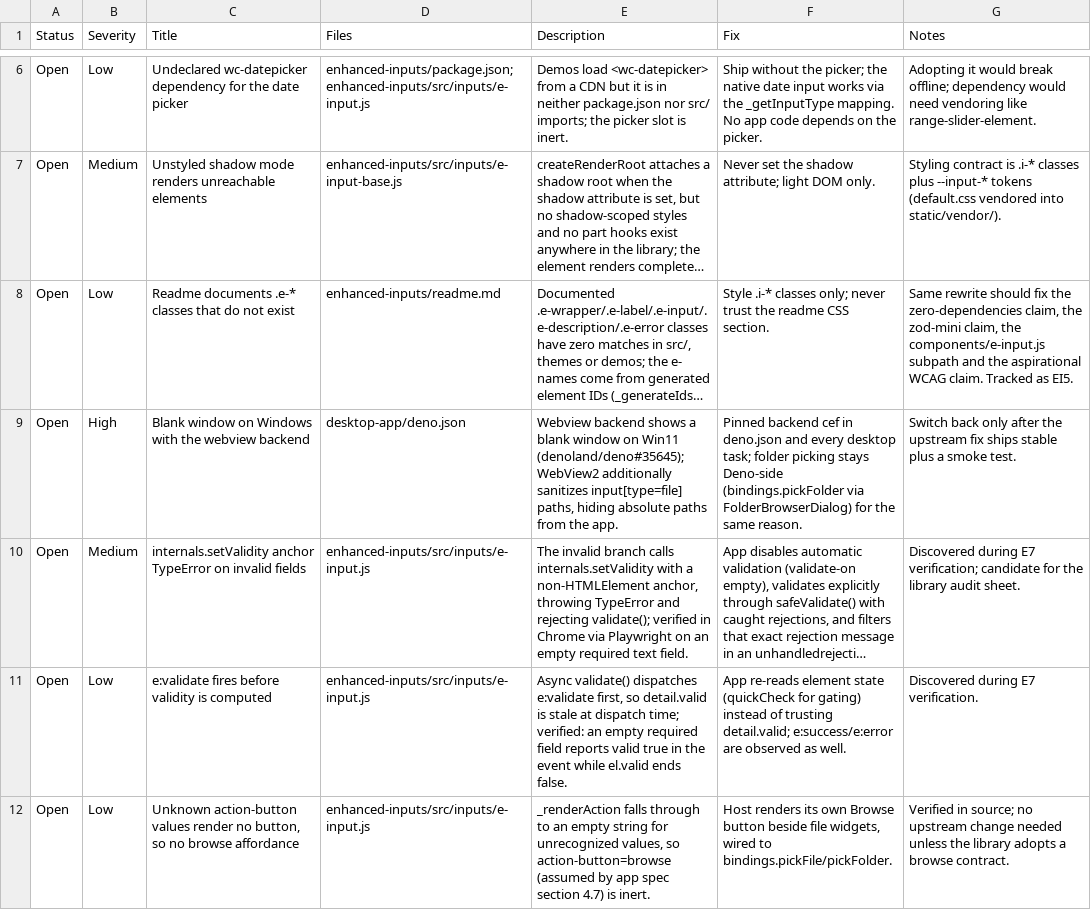
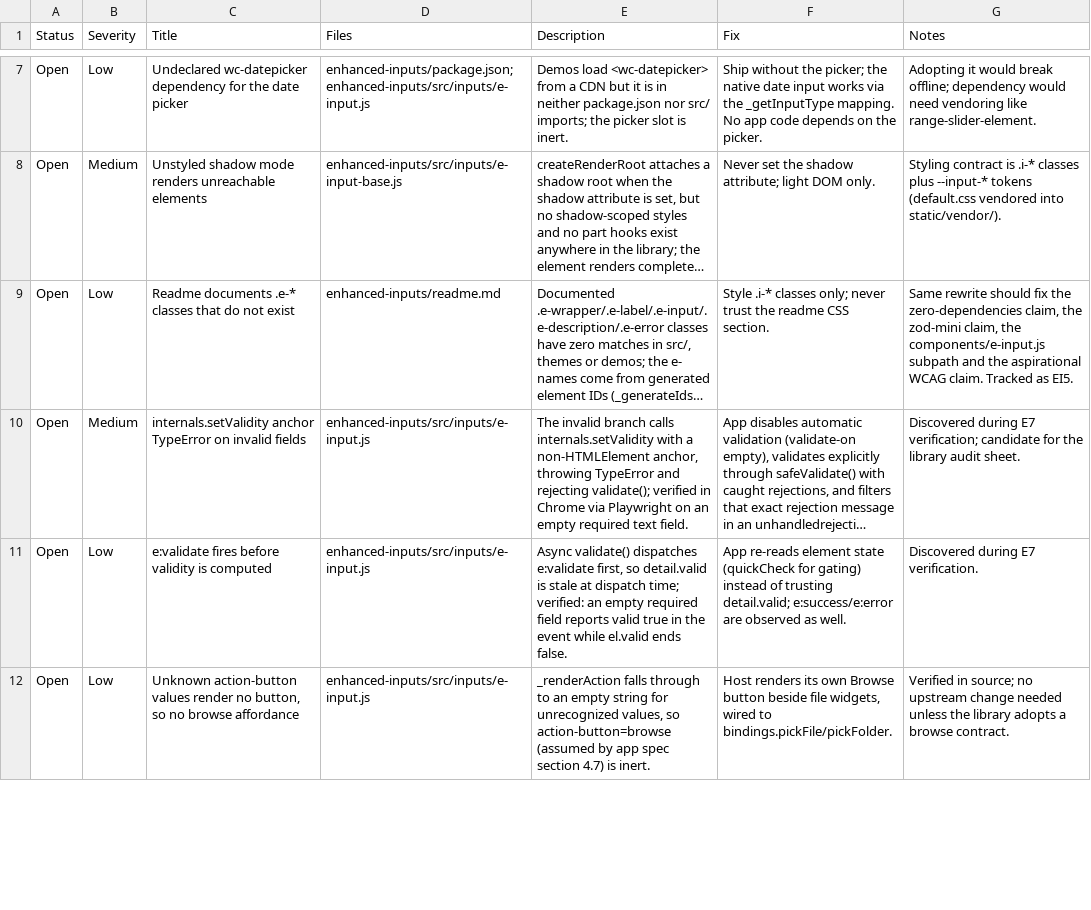
Before and after one commit to redoxbird/command-centre, a CSV file: plan/known-bugs.csv, drawn as a sheet; only a part is shown, gaps mark what is left out; long unchanged cells end in …; removed rows and columns are numbered as before the commit, all else as after; the diff covers the shown part only; the diff names each change by its address in the sheet, - before the commit and + after, or states it on an @@ line.

```diff
--- a/plan/known-bugs.csv
+++ b/plan/known-bugs.csv
-row 9: Open | High | Blank window on Windows with the webview backend | desktop-app/deno.json | Webview backend shows a blank window on Win11 (denoland/deno#35645); WebView2 additionally sanitizes input[type=file] paths, hiding absolute paths from the app. | Pinned backend cef in deno.json and every desktop task; folder picking stays Deno-side (bindings.pickFolder via FolderBrowserDialog) for the same reason. | Switch back only after the upstream fix ships stable plus a smoke test.
```
Also changed, not shown: 2 added rows elsewhere in this file, plan/tasks.csv.
